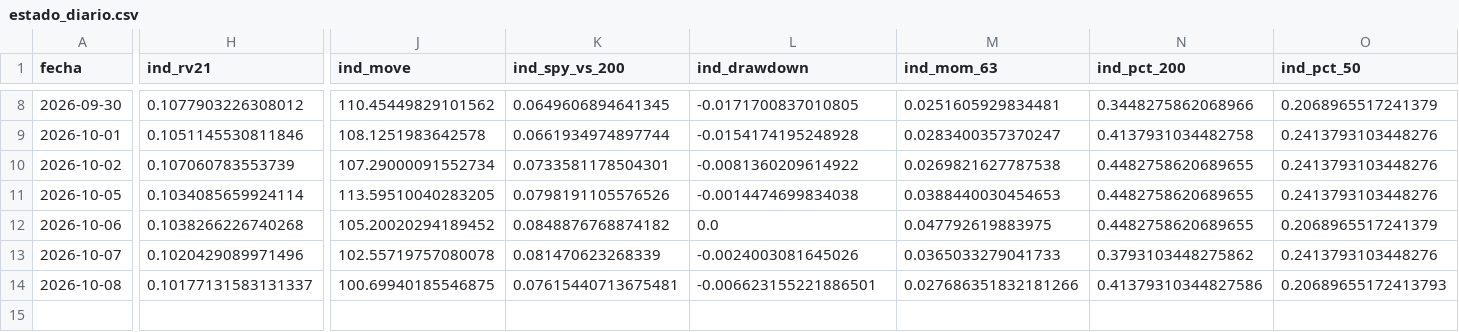
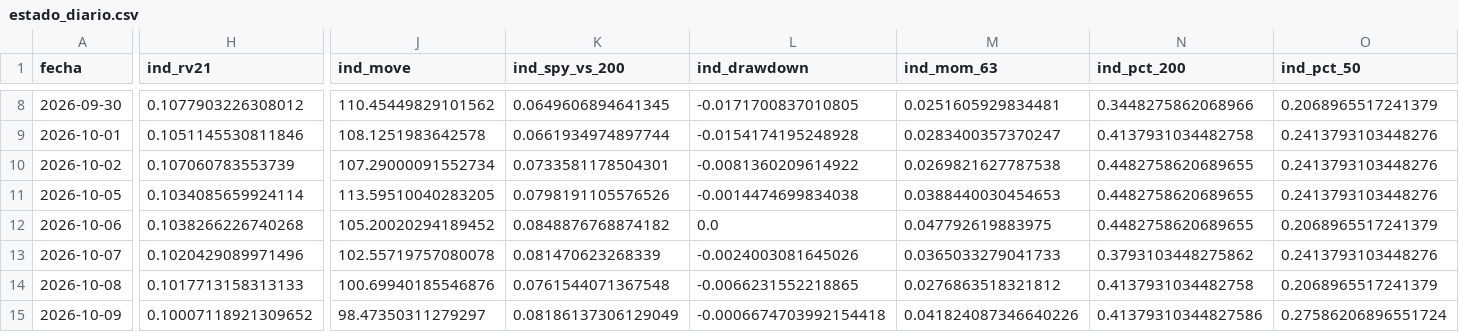
Before and after one commit to jcruzburgos04-ops/Compomercado, a CSV file: estado_diario.csv, drawn as a sheet; only a part is shown, gaps mark what is left out; rows hold the shown columns only; the diff covers the shown part only; the diff names each change by its address in the sheet, - before the commit and + after, or states it on an @@ line.

```diff
--- a/estado_diario.csv
+++ b/estado_diario.csv
-H14 (ind_rv21): 0.10177131583131337
+H14 (ind_rv21): 0.1017713158313133
-J14 (ind_move): 100.69940185546875
+J14 (ind_move): 100.69940185546876
-K14 (ind_spy_vs_200): 0.07615440713675481
+K14 (ind_spy_vs_200): 0.0761544071367548
-L14 (ind_drawdown): -0.006623155221886501
+L14 (ind_drawdown): -0.0066231552218865
-M14 (ind_mom_63): 0.027686351832181266
+M14 (ind_mom_63): 0.0276863518321812
-N14 (ind_pct_200): 0.41379310344827586
+N14 (ind_pct_200): 0.4137931034482758
-O14 (ind_pct_50): 0.20689655172413793
+O14 (ind_pct_50): 0.2068965517241379
+row 15: 2026-10-09 | 0.10007118921309652 | 98.47350311279297 | 0.08186137306129049 | -0.0006674703992154418 | 0.041824087346640226 | 0.41379310344827586 | 0.27586206896551724
```
Also changed, not shown: 46 edited cells elsewhere in this file.
